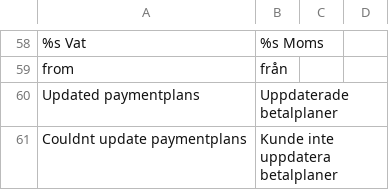
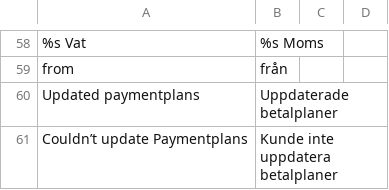
Before and after one commit to Billmate/magento, a CSV file: app/locale/sv_SE/Billmate_PartPayment.csv, drawn as a sheet; only a part is shown, gaps mark what is left out; the diff names each change by its address in the sheet, - before the commit and + after, or states it on an @@ line.

```diff
--- a/app/locale/sv_SE/Billmate_PartPayment.csv
+++ b/app/locale/sv_SE/Billmate_PartPayment.csv
-A61: Couldnt update paymentplans
+A61: Couldn’t update Paymentplans
```
Also changed, not shown: 6 other files.
